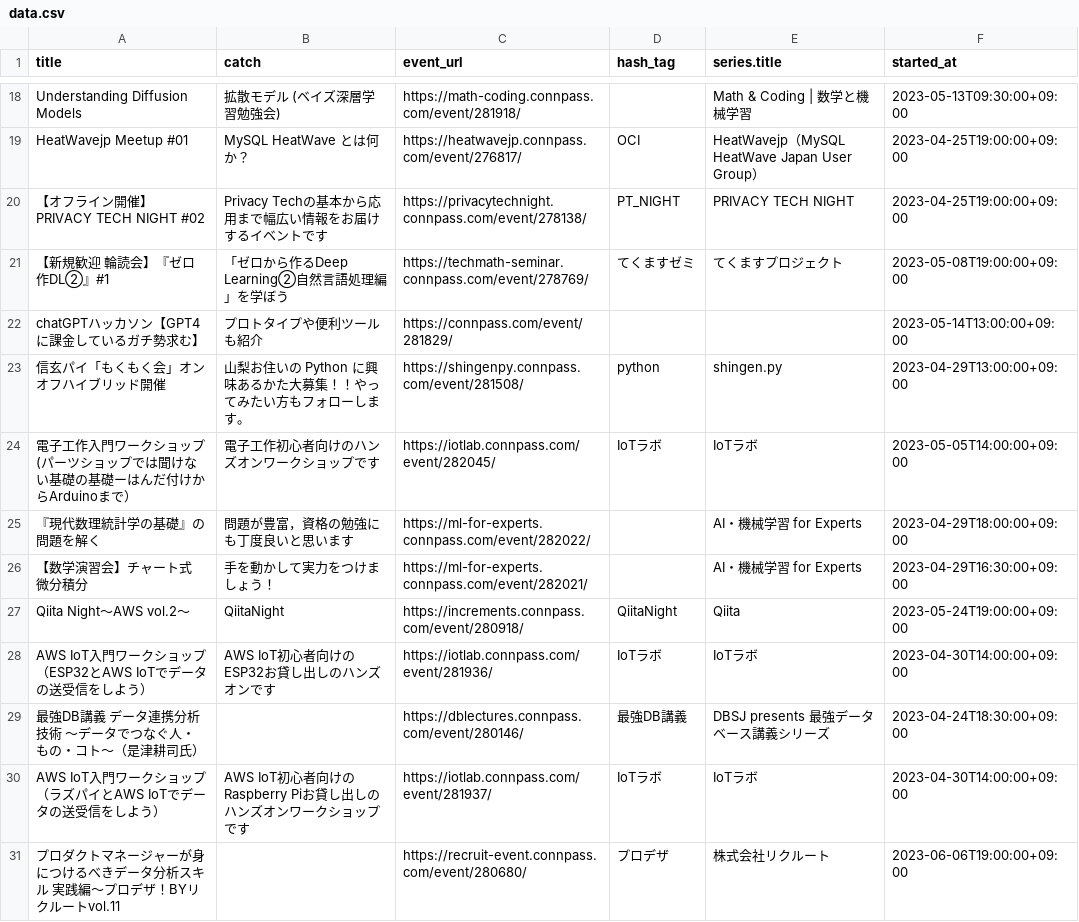
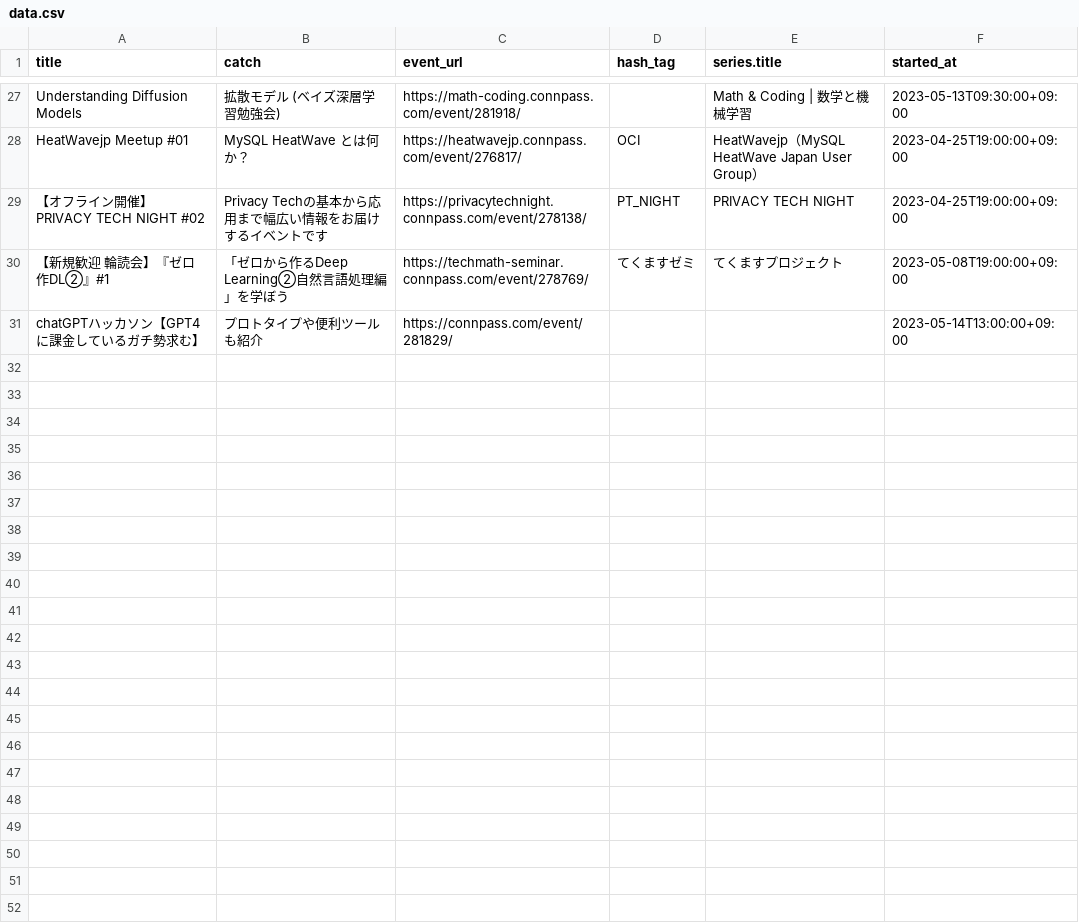
Before and after one commit to kengo78/connpass-events, a CSV file: data.csv, drawn as a sheet; only a part is shown, gaps mark what is left out; the diff covers the shown part only.

Commit message:
Add scraped data from connpass

```diff
--- a/data.csv
+++ b/data.csv
@@ -22,10 +31 @@ HeatWavejp Meetup #01,MySQL HeatWave とは何か？,https://heatwavejp.connpass
 chatGPTハッカソン【GPT4に課金しているガチ勢求む】,プロトタイプや便利ツールも紹介,https://connpass.com/event/281829/,,,2023-05-14T13:00:00+09:00
-信玄パイ「もくもく会」オンオフハイブリッド開催,山梨お住いの Python に興味あるかた大募集！！やってみたい方もフォローします。,https://shingenpy.connpass.com/event/281508/,python,shingen.py,2023-04-29T13:00:00+09:00
-電子工作入門ワークショップ(パーツショップでは聞けない基礎の基礎ーはんだ付けからArduinoまで）,電子工作初心者向けのハンズオンワークショップです,https://iotlab.connpass.com/event/282045/,IoTラボ,IoTラボ,2023-05-05T14:00:00+09:00
-『現代数理統計学の基礎』の問題を解く,問題が豊富，資格の勉強にも丁度良いと思います,https://ml-for-experts.connpass.com/event/282022/,,AI・機械学習 for Experts,2023-04-29T18:00:00+09:00
-【数学演習会】チャート式 微分積分,手を動かして実力をつけましょう！,https://ml-for-experts.connpass.com/event/282021/,,AI・機械学習 for Experts,2023-04-29T16:30:00+09:00
-Qiita Night～AWS vol.2～,QiitaNight,https://increments.connpass.com/event/280918/,QiitaNight,Qiita,2023-05-24T19:00:00+09:00
-AWS IoT入門ワークショップ（ESP32とAWS IoTでデータの送受信をしよう）,AWS IoT初心者向けのESP32お貸し出しのハンズオンです,https://iotlab.connpass.com/event/281936/,IoTラボ,IoTラボ,2023-04-30T14:00:00+09:00
-最強DB講義 データ連携分析技術 ～データでつなぐ人・もの・コト～（是津耕司氏）,,https://dblectures.connpass.com/event/280146/,最強DB講義,DBSJ presents 最強データベース講義シリーズ,2023-04-24T18:30:00+09:00
-AWS IoT入門ワークショップ（ラズパイとAWS IoTでデータの送受信をしよう）,AWS IoT初心者向けのRaspberry Piお貸し出しのハンズオンワークショップです,https://iotlab.connpass.com/event/281937/,IoTラボ,IoTラボ,2023-04-30T14:00:00+09:00
-プロダクトマネージャーが身につけるべきデータ分析スキル 実践編〜プロデザ！BYリクルートvol.11,,https://recruit-event.connpass.com/event/280680/,プロデザ,株式会社リクルート,2023-06-06T19:00:00+09:00
```
Also changed, not shown: 9 added rows, 1 removed row and 2 moved rows elsewhere in this file.
